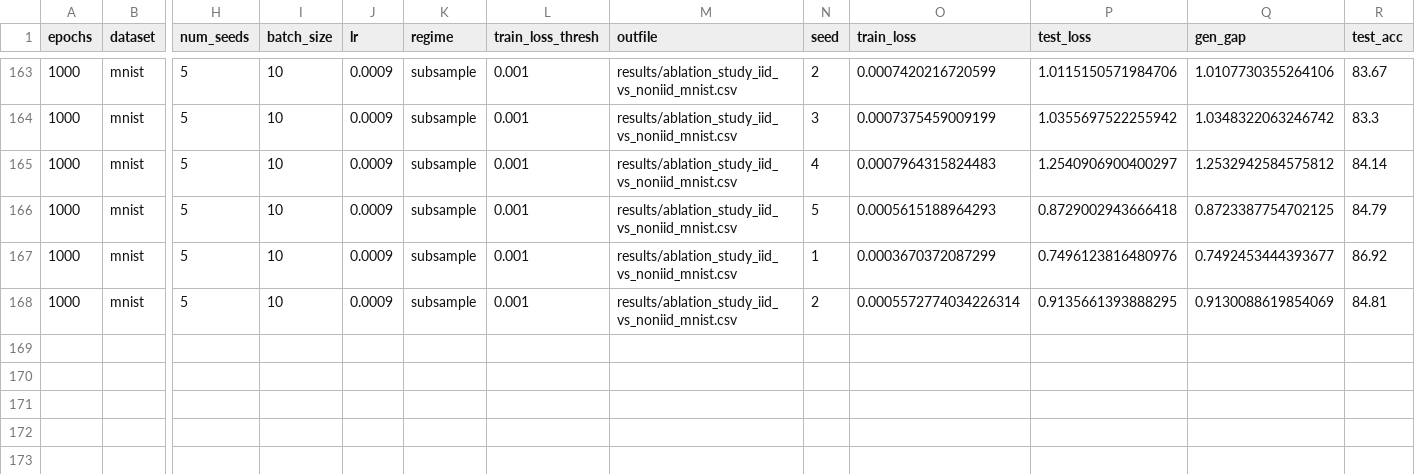
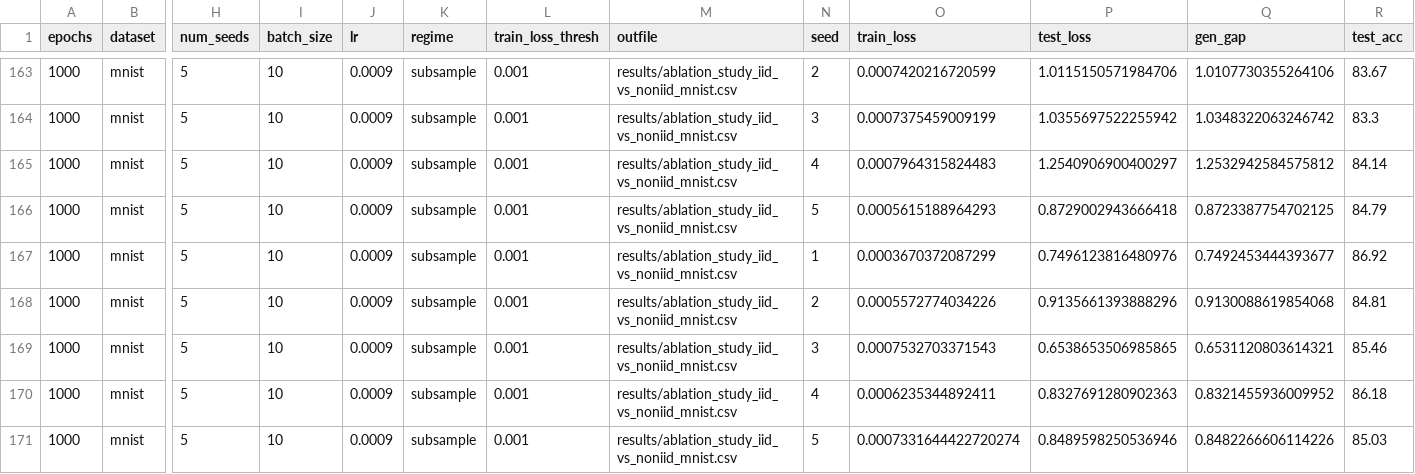
Before and after one commit to hieubkvn123/Generalization-Analysis-for-CRL-NonIID, a CSV file: results/ablation_study_iid_vs_noniid_mnist.csv, drawn as a sheet; only a part is shown, gaps mark what is left out; rows hold the shown columns only; the diff names each change by its address in the sheet, - before the commit and + after, or states it on an @@ line.

```diff
--- a/results/ablation_study_iid_vs_noniid_mnist.csv
+++ b/results/ablation_study_iid_vs_noniid_mnist.csv
-O168 (train_loss): 0.0005572774034226314
+O168 (train_loss): 0.0005572774034226
-P168 (test_loss): 0.9135661393888295
+P168 (test_loss): 0.9135661393888296
-Q168 (gen_gap): 0.9130088619854069
+Q168 (gen_gap): 0.9130088619854068
+row 169: 1000 | mnist | 5 | 10 | 0.0009 | subsample | 0.001 | results/ablation_study_iid_vs_noniid_mnist.csv | 3 | 0.0007532703371543 | 0.6538653506985865 | 0.6531120803614321 | 85.46
+row 170: 1000 | mnist | 5 | 10 | 0.0009 | subsample | 0.001 | results/ablation_study_iid_vs_noniid_mnist.csv | 4 | 0.0006235344892411 | 0.8327691280902363 | 0.8321455936009952 | 86.18
+row 171: 1000 | mnist | 5 | 10 | 0.0009 | subsample | 0.001 | results/ablation_study_iid_vs_noniid_mnist.csv | 5 | 0.0007331644422720274 | 0.8489598250536946 | 0.8482266606114226 | 85.03
```
Also changed, not shown: 2 other files.
